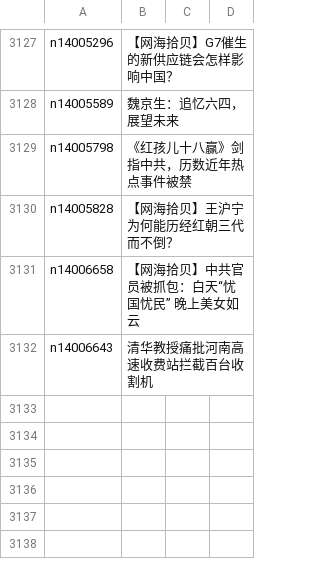
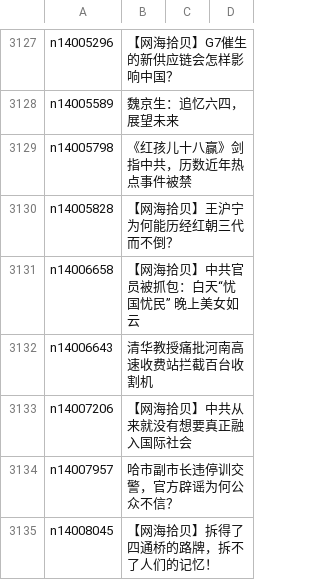
Before and after one commit to epic-marker/epoch-comment, a CSV file: indexes/nsc993.csv, drawn as a sheet; only a part is shown, gaps mark what is left out; the diff names each change by its address in the sheet, - before the commit and + after, or states it on an @@ line.

```diff
--- a/indexes/nsc993.csv
+++ b/indexes/nsc993.csv
+row 3133: n14007206 | 【网海拾贝】中共从来就没有想要真正融入国际社会
+row 3134: n14007957 | 哈市副市长违停训交警，官方辟谣为何公众不信？
+row 3135: n14008045 | 【网海拾贝】拆得了四通桥的路牌，拆不了人们的记忆！
```
Also changed, not shown: indexes/nsc1025.csv, 18 other files.
